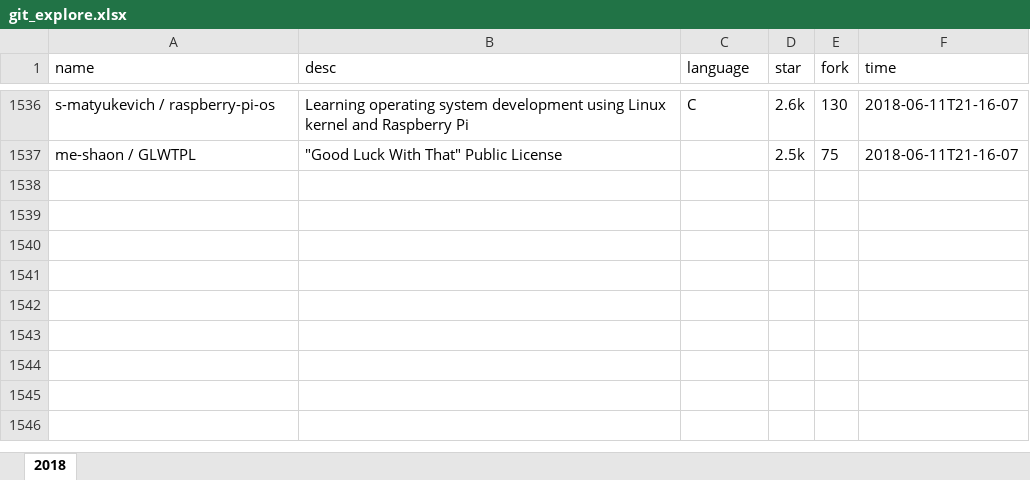
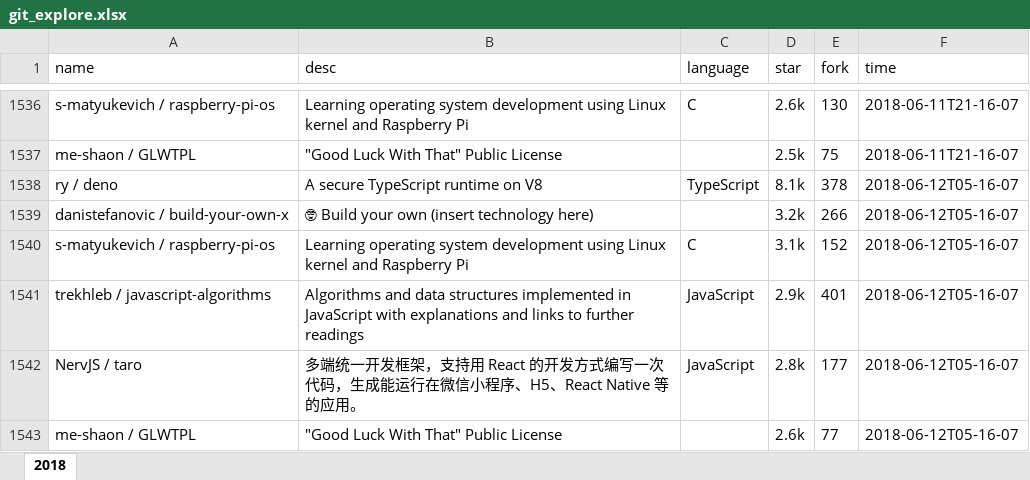
Before and after one commit to zj-john/autoCommit, an Excel workbook: file/git_explore.xlsx, sheet 2018, drawn as a sheet; only a part is shown, gaps mark what is left out; values as stored, in another font and other column widths than the file's, no borders; the diff names each change by its address in the sheet, - before the commit and + after, or states it on an @@ line.

Commit message:
update

```diff
--- a/file/git_explore.xlsx (sheet 2018)
+++ b/file/git_explore.xlsx (sheet 2018)
+row 1538: ry / deno | A secure TypeScript runtime on V8 | TypeScript | 8.1k | 378 | 2018-06-12T05-16-07
+row 1539: danistefanovic / build-your-own-x | 🤓 Build your own (insert technology here) |  | 3.2k | 266 | 2018-06-12T05-16-07
+row 1540: s-matyukevich / raspberry-pi-os | Learning operating system development using Linux kernel and Raspberry Pi | C | 3.1k | 152 | 2018-06-12T05-16-07
+row 1541: trekhleb / javascript-algorithms | Algorithms and data structures implemented in JavaScript with explanations and links to further readings | JavaScript | 2.9k | 401 | 2018-06-12T05-16-07
+row 1542: NervJS / taro | 多端统一开发框架，支持用 React 的开发方式编写一次代码，生成能运行在微信小程序、H5、React Native 等的应用。 | JavaScript | 2.8k | 177 | 2018-06-12T05-16-07
+row 1543: me-shaon / GLWTPL | "Good Luck With That" Public License |  | 2.6k | 77 | 2018-06-12T05-16-07
```
